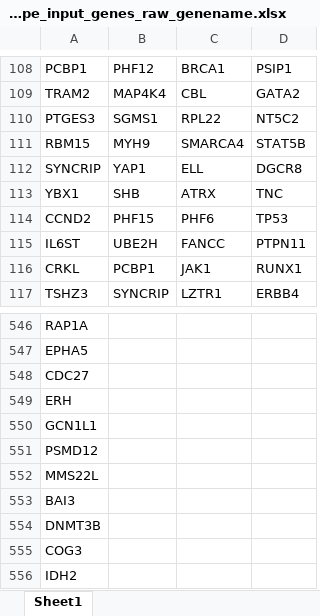
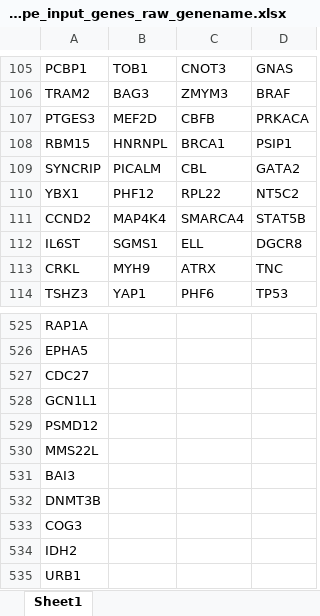
Before and after one commit to biocq/DORGE_codes, an Excel workbook: Figure_5/data/Metascape/metascape_input_genes_raw_genename.xlsx, sheet Sheet1, drawn as a sheet; only a part is shown, gaps mark what is left out; the shorter side is filled out with more unchanged rows; values as stored, in another font and other column widths than the file's, no borders; removed rows and columns are numbered as before the commit, all else as after; the diff covers the shown part only; the diff names each change by its address in the sheet, - before the commit and + after, or states it on an @@ line.

```diff
--- a/Figure_5/data/Metascape/metascape_input_genes_raw_genename.xlsx (sheet Sheet1)
+++ b/Figure_5/data/Metascape/metascape_input_genes_raw_genename.xlsx (sheet Sheet1)
-B105: PHF12
+B105: TOB1
-C105: BRCA1
+C105: CNOT3
-D105: PSIP1
+D105: GNAS
-B106: MAP4K4
+B106: BAG3
-C106: CBL
+C106: ZMYM3
-D106: GATA2
+D106: BRAF
-B107: SGMS1
+B107: MEF2D
-C107: RPL22
+C107: CBFB
-D107: NT5C2
+D107: PRKACA
-B108: MYH9
+B108: HNRNPL
-C108: SMARCA4
+C108: BRCA1
-D108: STAT5B
+D108: PSIP1
-B109: YAP1
+B109: PICALM
-C109: ELL
+C109: CBL
-D109: DGCR8
+D109: GATA2
-B110: SHB
+B110: PHF12
-C110: ATRX
+C110: RPL22
-D110: TNC
+D110: NT5C2
-B111: PHF15
+B111: MAP4K4
-C111: PHF6
+C111: SMARCA4
-D111: TP53
+D111: STAT5B
-B112: UBE2H
+B112: SGMS1
-C112: FANCC
+C112: ELL
-D112: PTPN11
+D112: DGCR8
-B113: PCBP1
+B113: MYH9
-C113: JAK1
+C113: ATRX
-D113: RUNX1
+D113: TNC
-B114: SYNCRIP
+B114: YAP1
-C114: LZTR1
+C114: PHF6
-D114: ERBB4
+D114: TP53
-row 549: ERH
```
Also changed, not shown: 6 added rows, 45 removed rows and 631 edited cells elsewhere in this sheet, Figure_5/data/Metascape/metascape_input_genes.xlsx, 36 other files.
